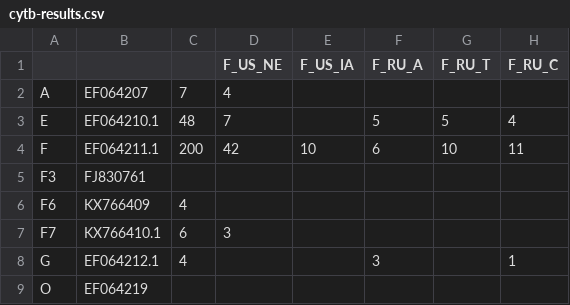
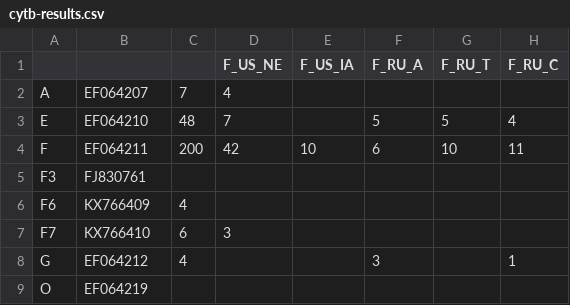
Before and after one commit to rando2/mtDNA-network, a CSV file: network/cytb-results.csv, drawn as a sheet; only a part is shown; the diff names each change by its address in the sheet, - before the commit and + after, or states it on an @@ line.

```diff
--- a/network/cytb-results.csv
+++ b/network/cytb-results.csv
-B3: EF064210.1
+B3: EF064210
-B4: EF064211.1
+B4: EF064211
-B7: KX766410.1
+B7: KX766410
-B8: EF064212.1
+B8: EF064212
```
Also changed, not shown: network/dloop-results.csv.
